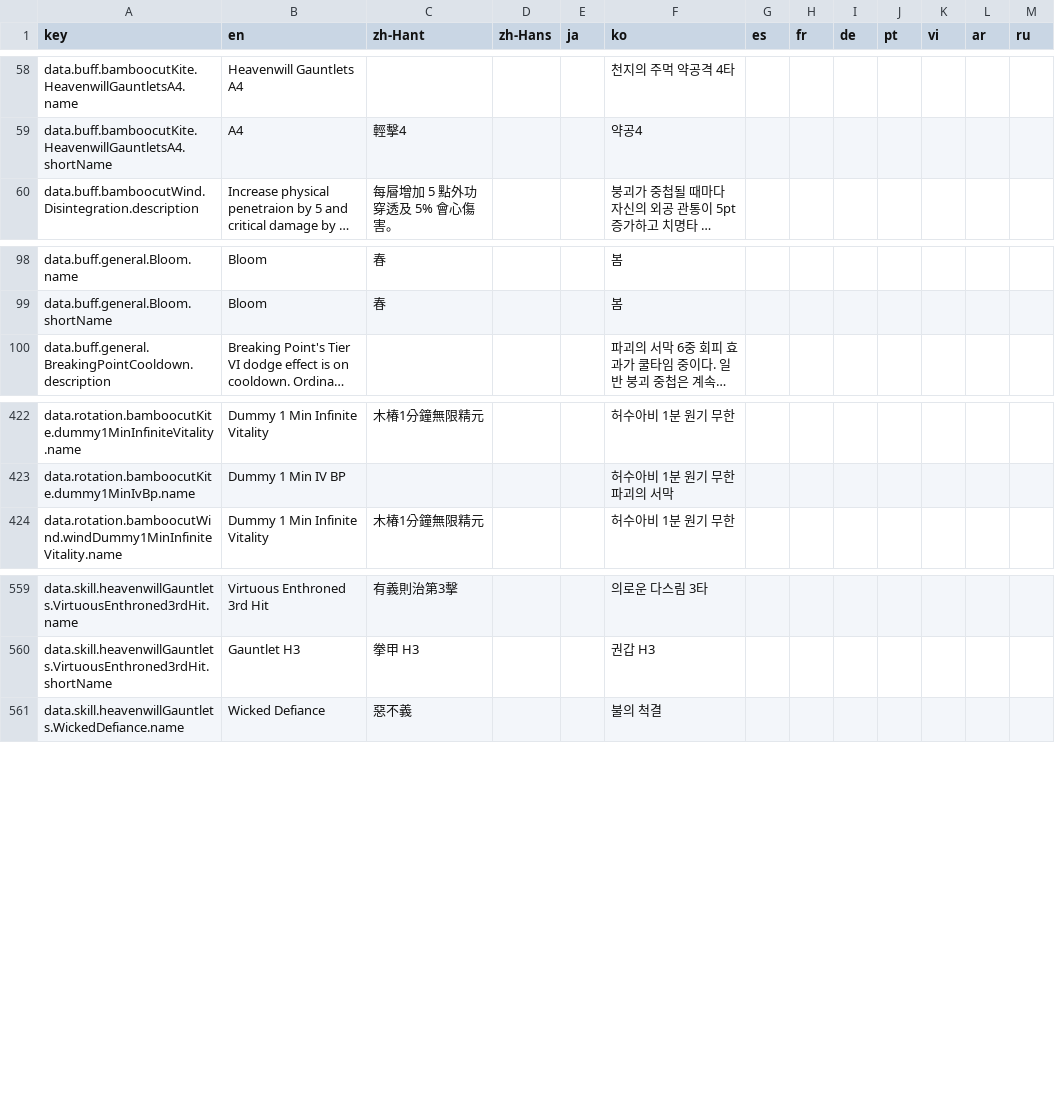
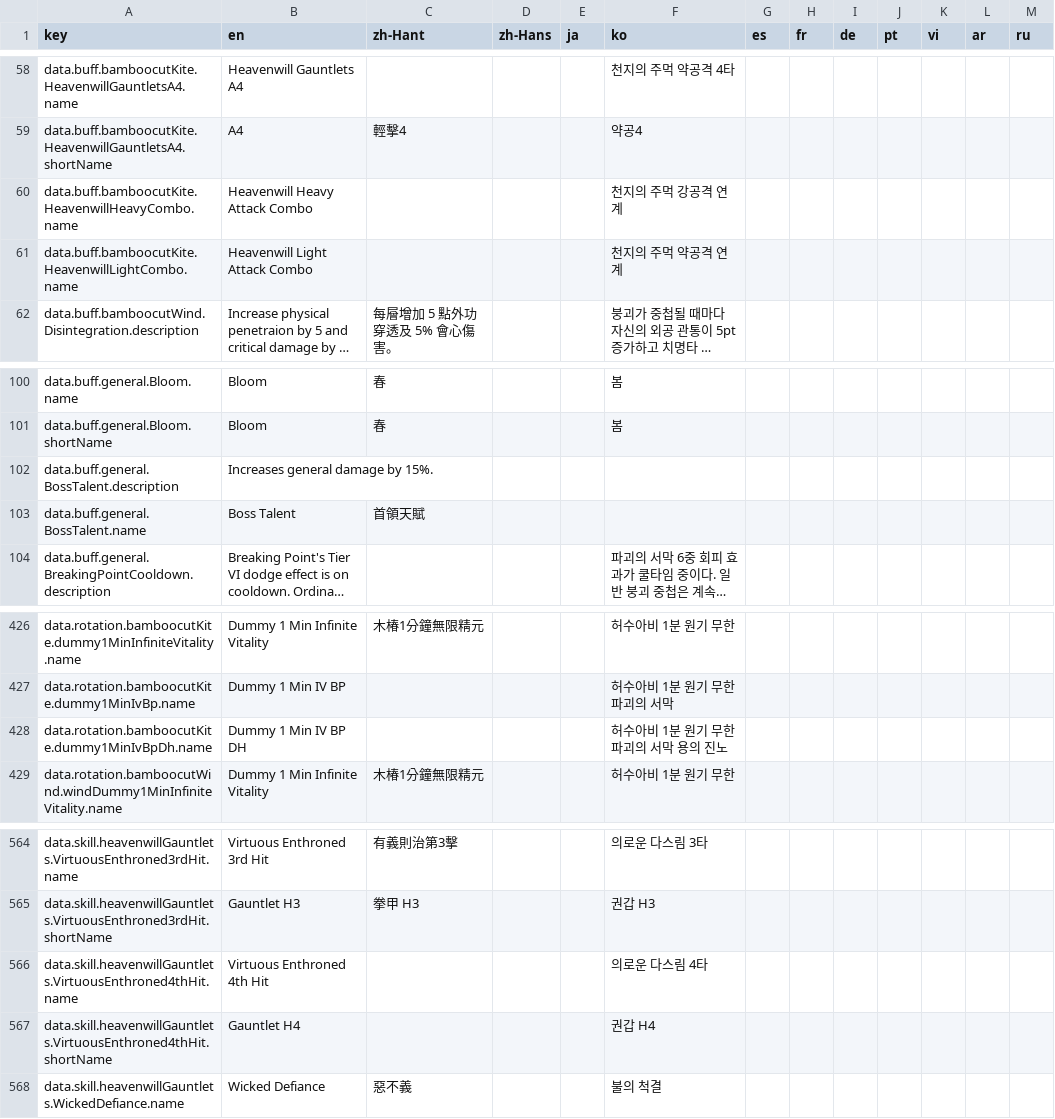
Before and after one commit to TTemGP/wwm-calc, a CSV file: locales/translations.csv, drawn as a sheet; only a part is shown, gaps mark what is left out; long unchanged cells end in …; the diff names each change by its address in the sheet, - before the commit and + after, or states it on an @@ line.

```diff
--- a/locales/translations.csv
+++ b/locales/translations.csv
+row 60: data.buff.bamboocutKite.HeavenwillHeavyCombo.name | Heavenwill Heavy Attack Combo |  |  |  | 천지의 주먹 강공격 연계
+row 61: data.buff.bamboocutKite.HeavenwillLightCombo.name | Heavenwill Light Attack Combo |  |  |  | 천지의 주먹 약공격 연계
+row 102: data.buff.general.BossTalent.description | Increases general damage by 15%.
+row 103: data.buff.general.BossTalent.name | Boss Talent | 首領天賦
+row 428: data.rotation.bamboocutKite.dummy1MinIvBpDh.name | Dummy 1 Min IV BP DH |  |  |  | 허수아비 1분 원기 무한 파괴의 서막 용의 진노
+row 566: data.skill.heavenwillGauntlets.VirtuousEnthroned4thHit.name | Virtuous Enthroned 4th Hit |  |  |  | 의로운 다스림 4타
+row 567: data.skill.heavenwillGauntlets.VirtuousEnthroned4thHit.shortName | Gauntlet H4 |  |  |  | 권갑 H4
```
Also changed, not shown: 28 other files.
